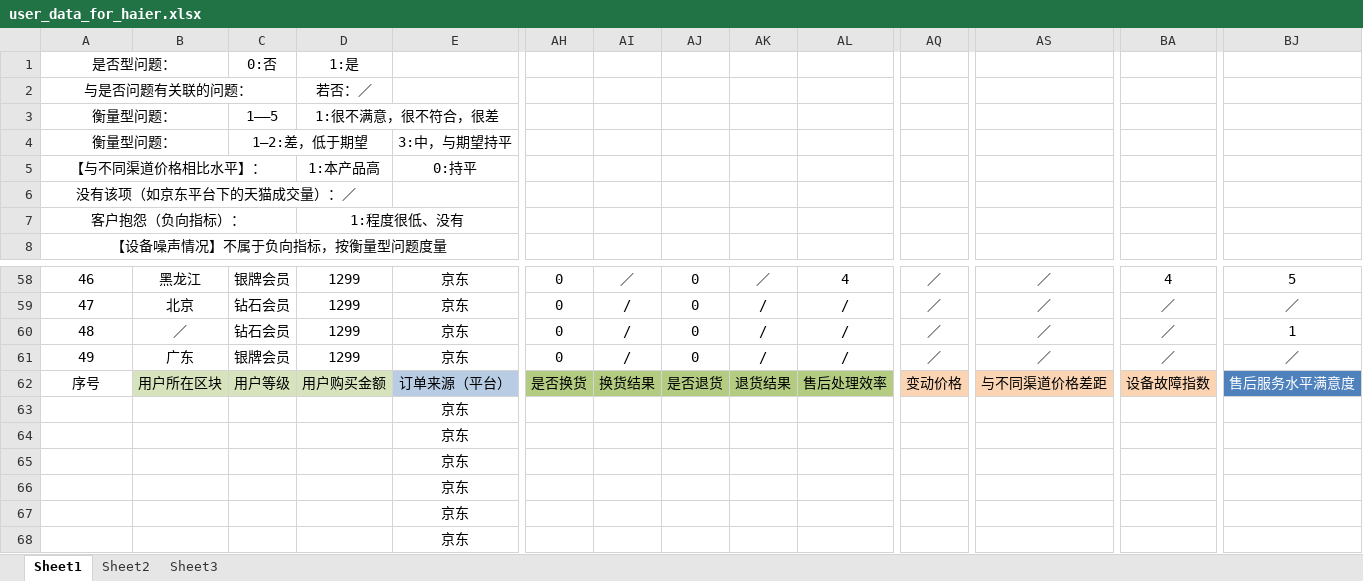
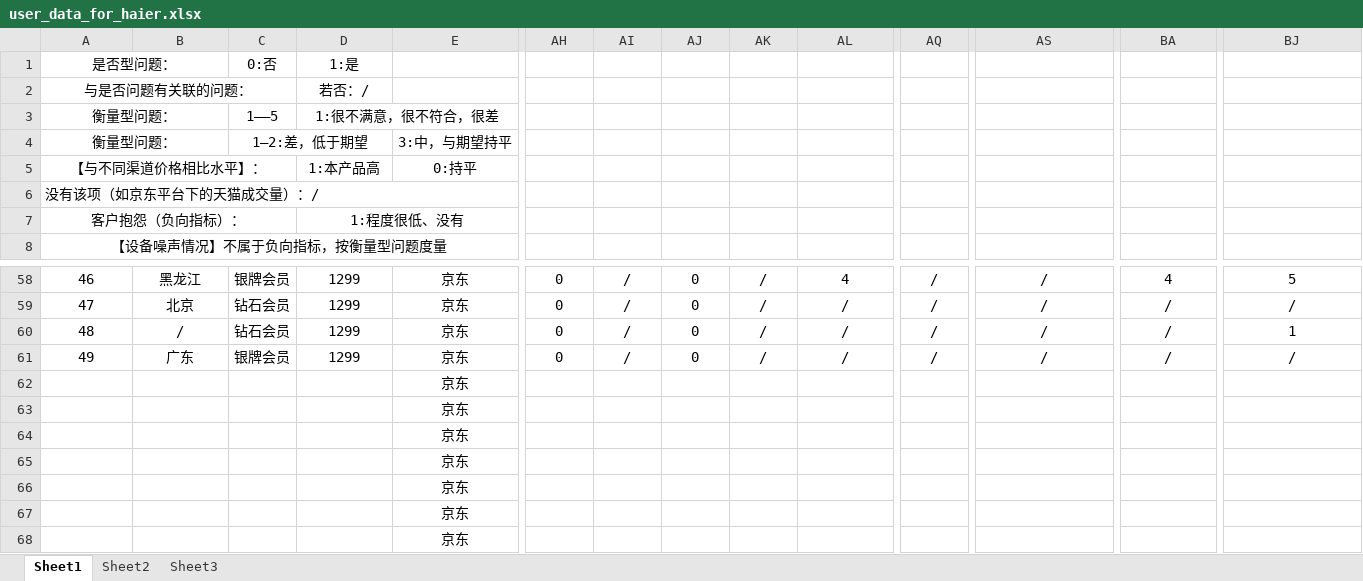
Before and after one commit to MarginC/user_data_for_haier, an Excel workbook: user_data_for_haier.xlsx, sheet Sheet1, drawn as a sheet; only a part is shown, gaps mark what is left out; the shorter side is filled out with more unchanged rows; values as stored, in another font and other column widths than the file's, no borders; rows hold the shown columns only; the diff covers the shown part only; the diff names each change by its address in the sheet, - before the commit and + after, or states it on an @@ line.

```diff
--- a/user_data_for_haier.xlsx (sheet Sheet1)
+++ b/user_data_for_haier.xlsx (sheet Sheet1)
-D2: 若否：／
+D2: 若否：/
@@ column A renumbered in row 6 @@
-A6 alignment: center
+A6 alignment: left
-A6:D6 merged
+A6:F6 merged
-AI58: ／
+AI58: /
-AK58: ／
+AK58: /
-AQ58:AQ61: ／
+AQ58:AQ61: /
-AS58:AS61: ／
+AS58:AS61: /
-BA59:BA61: ／
+BA59:BA61: /
-BJ59: ／
+BJ59: /
-B60: ／
+B60: /
-BJ61: ／
+BJ61: /
-row 62: 序号 | 用户所在区块 | 用户等级 | 用户购买金额 | 订单来源（平台） | 是否换货 | 换货结果 | 是否退货 | 退货结果 | 售后处理效率 | 变动价格 | 与不同渠道价格差距 | 设备故障指数 | 售后服务水平满意度
```
Also changed, not shown: 101 edited cells elsewhere in this sheet.
